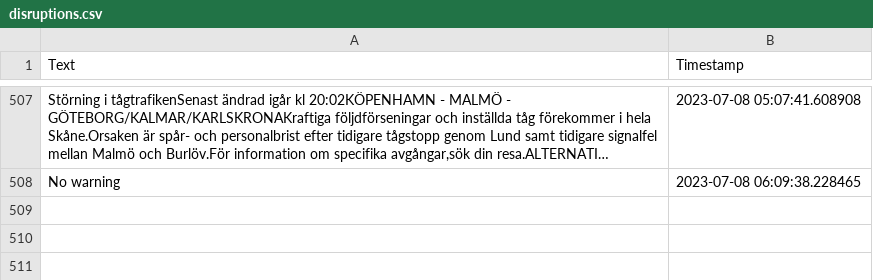
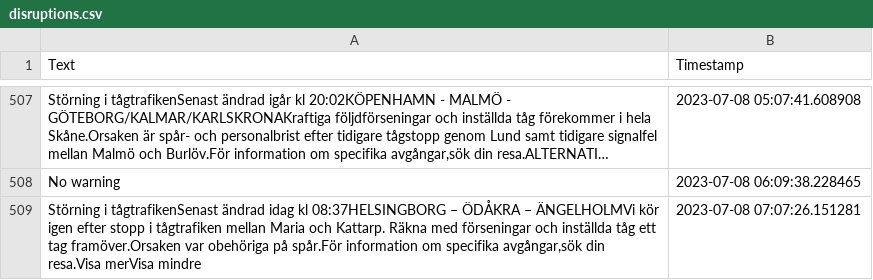
Before and after one commit to sebhanika/Skanetrafiken_Scrape, a CSV file: disruptions.csv, drawn as a sheet; only a part is shown, gaps mark what is left out; long unchanged cells end in …; the diff names each change by its address in the sheet, - before the commit and + after, or states it on an @@ line.

```diff
--- a/disruptions.csv
+++ b/disruptions.csv
+row 509: Störning i tågtrafikenSenast ändrad idag kl 08:37HELSINGBORG – ÖDÅKRA – ÄNGELHOLMVi kör igen efter stopp i tågtrafiken mellan Maria och Kattarp. Räkna med förseningar och inställda tåg ett tag framöver.Orsaken var obehöriga på spår.För information om specifika avgångar,sök din resa.Visa merVisa mindre | 2023-07-08 07:07:26.151281
```
